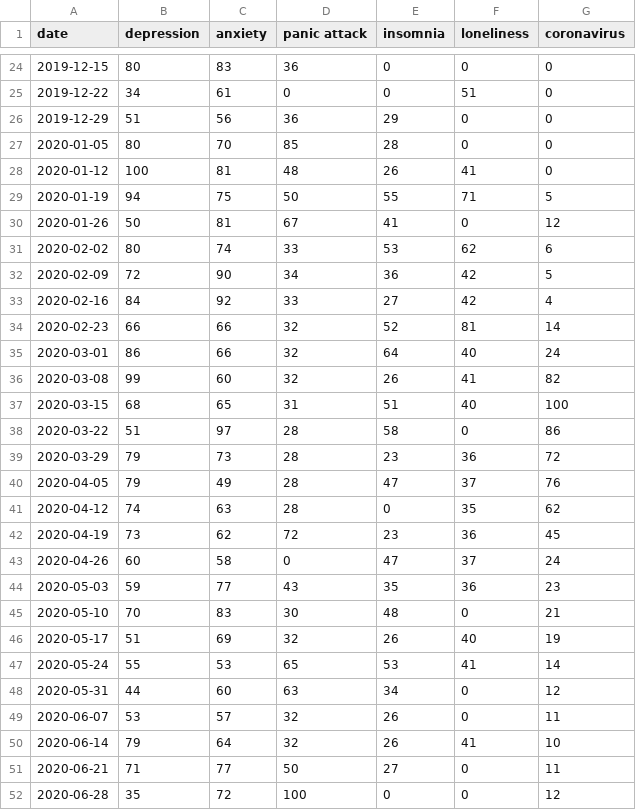
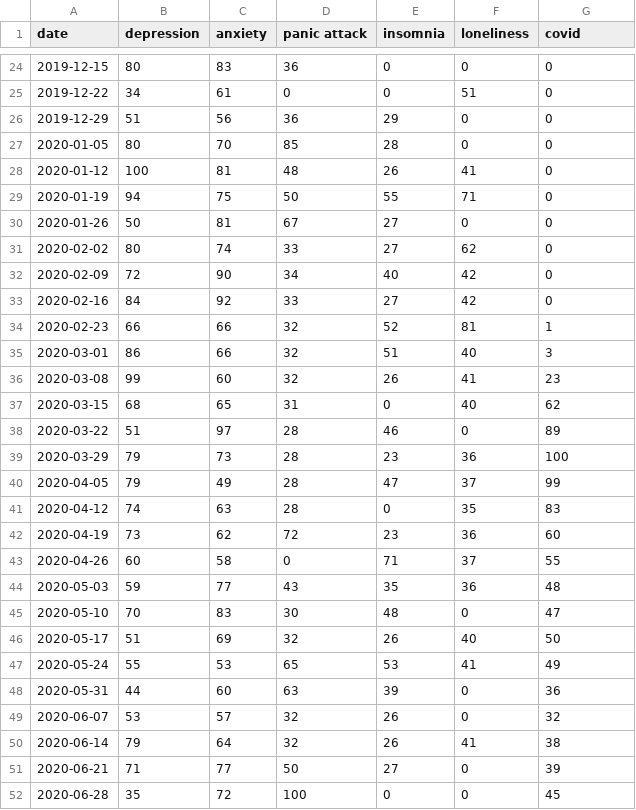
Before and after one commit to IronicNinja/covid19api, a CSV file: data_SD.csv, drawn as a sheet; only a part is shown, gaps mark what is left out; the diff covers the shown part only.

```diff
--- a/data_SD.csv
+++ b/data_SD.csv
@@ -1 +1 @@
-date,depression,anxiety,panic attack,insomnia,loneliness,coronavirus
+date,depression,anxiety,panic attack,insomnia,loneliness,covid
@@ -28,25 +28,25 @@ date,depression,anxiety,panic attack,insomnia,loneliness,coronavirus
 2020-01-12,100,81,48,26,41,0
-2020-01-19,94,75,50,55,71,5
-2020-01-26,50,81,67,41,0,12
-2020-02-02,80,74,33,53,62,6
-2020-02-09,72,90,34,36,42,5
-2020-02-16,84,92,33,27,42,4
-2020-02-23,66,66,32,52,81,14
-2020-03-01,86,66,32,64,40,24
-2020-03-08,99,60,32,26,41,82
-2020-03-15,68,65,31,51,40,100
-2020-03-22,51,97,28,58,0,86
-2020-03-29,79,73,28,23,36,72
-2020-04-05,79,49,28,47,37,76
-2020-04-12,74,63,28,0,35,62
-2020-04-19,73,62,72,23,36,45
-2020-04-26,60,58,0,47,37,24
-2020-05-03,59,77,43,35,36,23
-2020-05-10,70,83,30,48,0,21
-2020-05-17,51,69,32,26,40,19
-2020-05-24,55,53,65,53,41,14
-2020-05-31,44,60,63,34,0,12
-2020-06-07,53,57,32,26,0,11
-2020-06-14,79,64,32,26,41,10
-2020-06-21,71,77,50,27,0,11
-2020-06-28,35,72,100,0,0,12
+2020-01-19,94,75,50,55,71,0
+2020-01-26,50,81,67,27,0,0
+2020-02-02,80,74,33,27,62,0
+2020-02-09,72,90,34,40,42,0
+2020-02-16,84,92,33,27,42,0
+2020-02-23,66,66,32,52,81,1
+2020-03-01,86,66,32,51,40,3
+2020-03-08,99,60,32,26,41,23
+2020-03-15,68,65,31,0,40,62
+2020-03-22,51,97,28,46,0,89
+2020-03-29,79,73,28,23,36,100
+2020-04-05,79,49,28,47,37,99
+2020-04-12,74,63,28,0,35,83
+2020-04-19,73,62,72,23,36,60
+2020-04-26,60,58,0,71,37,55
+2020-05-03,59,77,43,35,36,48
+2020-05-10,70,83,30,48,0,47
+2020-05-17,51,69,32,26,40,50
+2020-05-24,55,53,65,53,41,49
+2020-05-31,44,60,63,39,0,36
+2020-06-07,53,57,32,26,0,32
+2020-06-14,79,64,32,26,41,38
+2020-06-21,71,77,50,27,0,39
+2020-06-28,35,72,100,0,0,45
```
Also changed, not shown: 7 edited cells elsewhere in this file, data_AK.csv, data_CA.csv, 48 other files.
